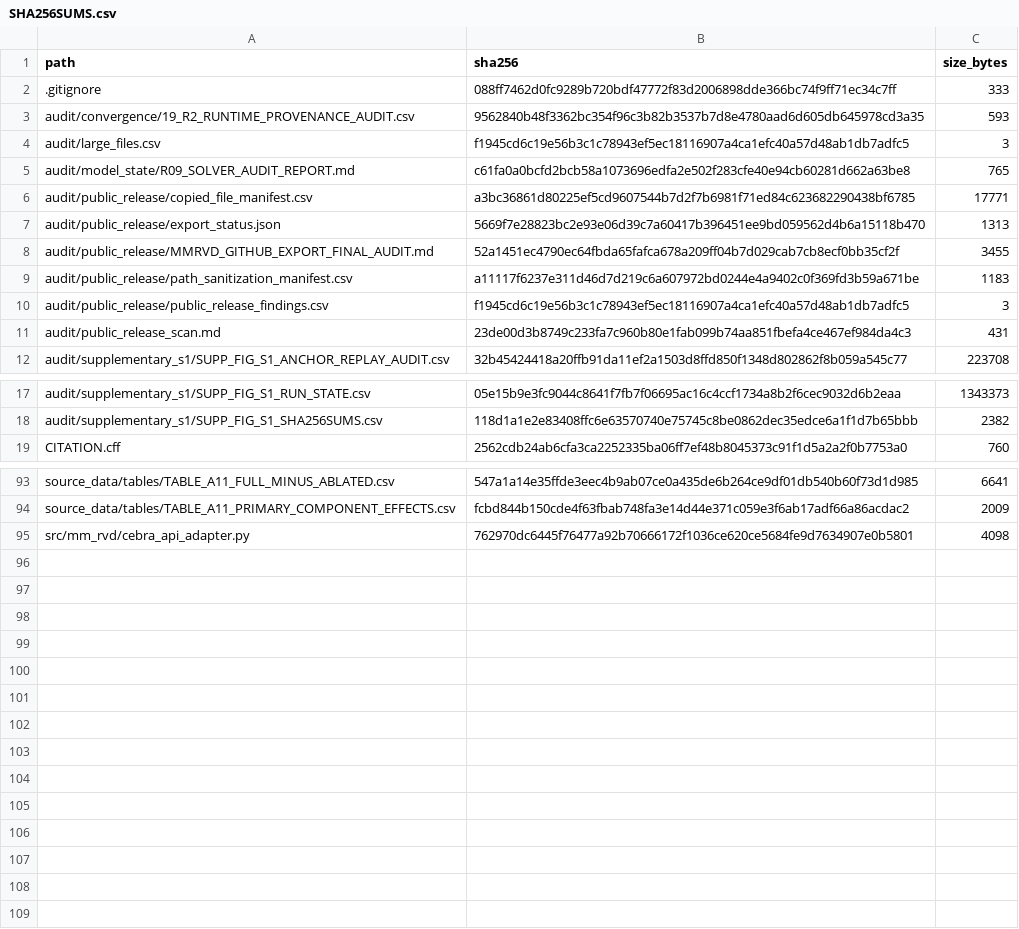
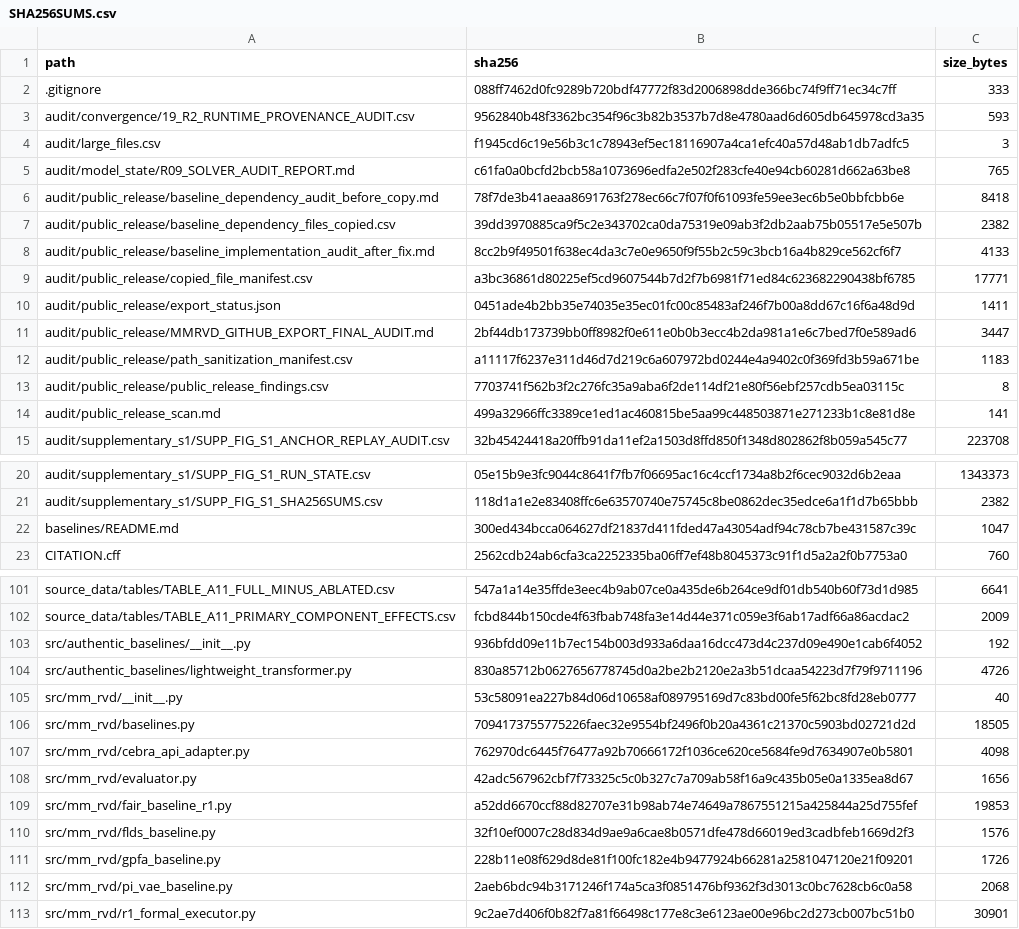
Before and after one commit to jackli704178681/MM-RVD, a CSV file: checksums/SHA256SUMS.csv, drawn as a sheet; only a part is shown, gaps mark what is left out; the diff covers the shown part only.

Commit message:
Complete baseline implementation dependencies

```diff
--- a/checksums/SHA256SUMS.csv
+++ b/checksums/SHA256SUMS.csv
@@ -5,8 +5,11 @@ audit/large_files.csv,f1945cd6c19e56b3c1c78943ef5ec18116907a4ca1efc40a57d48ab1db
 audit/model_state/R09_SOLVER_AUDIT_REPORT.md,c61fa0a0bcfd2bcb58a1073696edfa2e502f283cfe40e94cb60281d662a63be8,765
+audit/public_release/baseline_dependency_audit_before_copy.md,78f7de3b41aeaa8691763f278ec66c7f07f0f61093fe59ee3ec6b5e0bbfcbb6e,8418
+audit/public_release/baseline_dependency_files_copied.csv,39dd3970885ca9f5c2e343702ca0da75319e09ab3f2db2aab75b05517e5e507b,2382
+audit/public_release/baseline_implementation_audit_after_fix.md,8cc2b9f49501f638ec4da3c7e0e9650f9f55b2c59c3bcb16a4b829ce562cf6f7,4133
 audit/public_release/copied_file_manifest.csv,a3bc36861d80225ef5cd9607544b7d2f7b6981f71ed84c623682290438bf6785,17771
-audit/public_release/export_status.json,5669f7e28823bc2e93e06d39c7a60417b396451ee9bd059562d4b6a15118b470,1313
-audit/public_release/MMRVD_GITHUB_EXPORT_FINAL_AUDIT.md,52a1451ec4790ec64fbda65fafca678a209ff04b7d029cab7cb8ecf0bb35cf2f,3455
+audit/public_release/export_status.json,0451ade4b2bb35e74035e35ec01fc00c85483af246f7b00a8dd67c16f6a48d9d,1411
+audit/public_release/MMRVD_GITHUB_EXPORT_FINAL_AUDIT.md,2bf44db173739bb0ff8982f0e611e0b0b3ecc4b2da981a1e6c7bed7f0e589ad6,3447
 audit/public_release/path_sanitization_manifest.csv,a11117f6237e311d46d7d219c6a607972bd0244e4a9402c0f369fd3b59a671be,1183
-audit/public_release/public_release_findings.csv,f1945cd6c19e56b3c1c78943ef5ec18116907a4ca1efc40a57d48ab1db7adfc5,3
-audit/public_release_scan.md,23de00d3b8749c233fa7c960b80e1fab099b74aa851fbefa4ce467ef984da4c3,431
+audit/public_release/public_release_findings.csv,7703741f562b3f2c276fc35a9aba6f2de114df21e80f56ebf257cdb5ea03115c,8
+audit/public_release_scan.md,499a32966ffc3389ce1ed1ac460815be5aa99c448503871e271233b1c8e81d8e,141
 audit/supplementary_s1/SUPP_FIG_S1_ANCHOR_REPLAY_AUDIT.csv,32b45424418a20ffb91da11ef2a1503d8ffd850f1348d802862f8b059a545c77,223708
@@ -18,2 +21,3 @@ audit/supplementary_s1/SUPP_FIG_S1_RUN_STATE.csv,05e15b9e3fc9044c8641f7fb7f06695
 audit/supplementary_s1/SUPP_FIG_S1_SHA256SUMS.csv,118d1a1e2e83408ffc6e63570740e75745c8be0862dec35edce6a1f1d7b65bbb,2382
+baselines/README.md,300ed434bcca064627df21837d411fded47a43054adf94c78cb7be431587c39c,1047
 CITATION.cff,2562cdb24ab6cfa3ca2252335ba06ff7ef48b8045373c91f1d5a2a2f0b7753a0,760
@@ -94,2 +102,12 @@ source_data/tables/TABLE_A11_FULL_MINUS_ABLATED.csv,547a1a14e35ffde3eec4b9ab07ce
 source_data/tables/TABLE_A11_PRIMARY_COMPONENT_EFFECTS.csv,fcbd844b150cde4f63fbab748fa3e14d44e371c059e3f6ab17adf66a86acdac2,2009
+src/authentic_baselines/__init__.py,936bfdd09e11b7ec154b003d933a6daa16dcc473d4c237d09e490e1cab6f4052,192
+src/authentic_baselines/lightweight_transformer.py,830a85712b0627656778745d0a2be2b2120e2a3b51dcaa54223d7f79f9711196,4726
+src/mm_rvd/__init__.py,53c58091ea227b84d06d10658af089795169d7c83bd00fe5f62bc8fd28eb0777,40
+src/mm_rvd/baselines.py,7094173755775226faec32e9554bf2496f0b20a4361c21370c5903bd02721d2d,18505
 src/mm_rvd/cebra_api_adapter.py,762970dc6445f76477a92b70666172f1036ce620ce5684fe9d7634907e0b5801,4098
+src/mm_rvd/evaluator.py,42adc567962cbf7f73325c5c0b327c7a709ab58f16a9c435b05e0a1335ea8d67,1656
+src/mm_rvd/fair_baseline_r1.py,a52dd6670ccf88d82707e31b98ab74e74649a7867551215a425844a25d755fef,19853
+src/mm_rvd/flds_baseline.py,32f10ef0007c28d834d9ae9a6cae8b0571dfe478d66019ed3cadbfeb1669d2f3,1576
+src/mm_rvd/gpfa_baseline.py,228b11e08f629d8de81f100fc182e4b9477924b66281a2581047120e21f09201,1726
+src/mm_rvd/pi_vae_baseline.py,2aeb6bdc94b3171246f174a5ca3f0851476bf9362f3d3013c0bc7628cb6c0a58,2068
+src/mm_rvd/r1_formal_executor.py,9c2ae7d406f0b82f7a81f66498c177e8c3e6123ae00e96bc2d273cb007bc51b0,30901
```
Also changed, not shown: 4 added rows and 4 edited cells elsewhere in this file, 25 other files.
